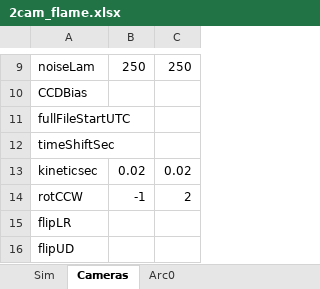
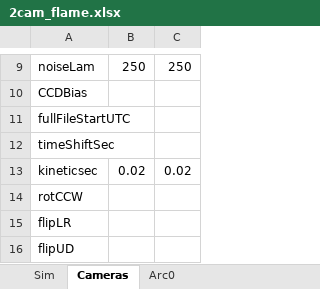
Before and after one commit to space-physics/histfeas, an Excel workbook: in/2cam_flame.xlsx, sheet Cameras, drawn as a sheet; only a part is shown, gaps mark what is left out; values as stored, in another font and other column widths than the file's, no borders; charts and pictures not drawn; the diff names each change by its address in the sheet, - before the commit and + after, or states it on an @@ line.

```diff
--- a/in/2cam_flame.xlsx (sheet Cameras)
+++ b/in/2cam_flame.xlsx (sheet Cameras)
-B14: -1
+B14: (empty)
-C14: 2
+C14: (empty)
```
Also changed, not shown: charts or pictures, 9 other files.
